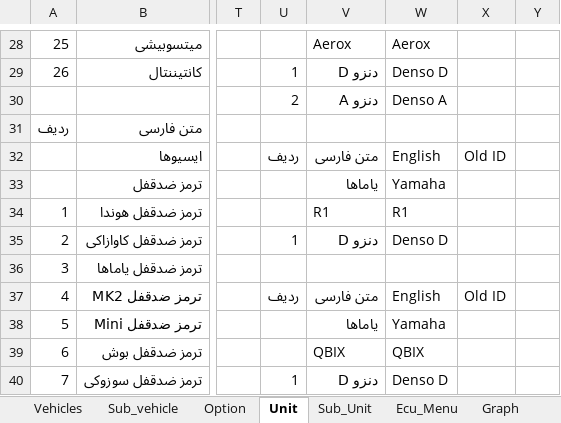
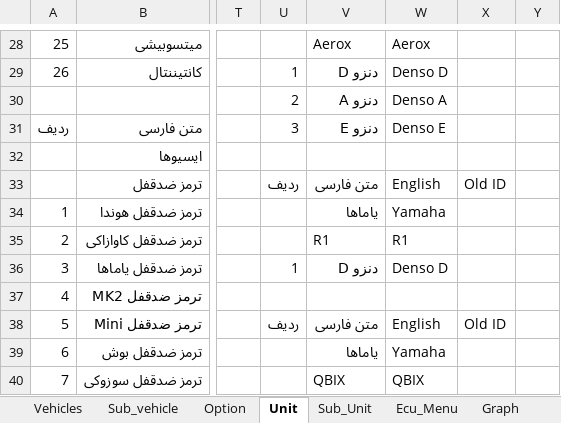
Before and after one commit to workrezvanian-netizen/DiagExcelFiles, an Excel workbook: Diag_Menu/18_MotorCycle.xlsm, sheet Unit, drawn as a sheet; only a part is shown, gaps mark what is left out; values as stored, in another font and other column widths than the file's, no cell formats; the diff covers the shown part only; the diff names each change by its address in the sheet, - before the commit and + after, or states it on an @@ line.

```diff
--- a/Diag_Menu/18_MotorCycle.xlsm (sheet Unit)
+++ b/Diag_Menu/18_MotorCycle.xlsm (sheet Unit)
-U31: (empty)
+U31: 3
-V31: (empty)
+V31: دنزو E
-W31: (empty)
+W31: Denso E
-U32: ردیف
+U32: (empty)
-V32: متن فارسی
+V32: (empty)
-W32: English
+W32: (empty)
-X32: Old ID
+X32: (empty)
-U33: (empty)
+U33: ردیف
-V33: یاماها
+V33: متن فارسی
-W33: Yamaha
+W33: English
-X33: (empty)
+X33: Old ID
-V34: R1
+V34: یاماها
-W34: R1
+W34: Yamaha
-U35: 1
+U35: (empty)
-V35: دنزو D
+V35: R1
-W35: Denso D
+W35: R1
-U36: (empty)
+U36: 1
-V36: (empty)
+V36: دنزو D
-W36: (empty)
+W36: Denso D
-U37: ردیف
+U37: (empty)
-V37: متن فارسی
+V37: (empty)
-W37: English
+W37: (empty)
-X37: Old ID
+X37: (empty)
-U38: (empty)
+U38: ردیف
-V38: یاماها
+V38: متن فارسی
-W38: Yamaha
+W38: English
-X38: (empty)
+X38: Old ID
-V39: QBIX
+V39: یاماها
-W39: QBIX
+W39: Yamaha
-U40: 1
+U40: (empty)
-V40: دنزو D
+V40: QBIX
-W40: Denso D
+W40: QBIX
```
Also changed, not shown: 51 edited cells elsewhere in this sheet, sheet Ecu_Menu, sheet Graph, sheet Sub_Unit, sheet Option, cell formats.
